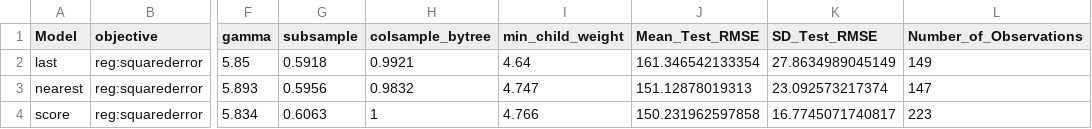
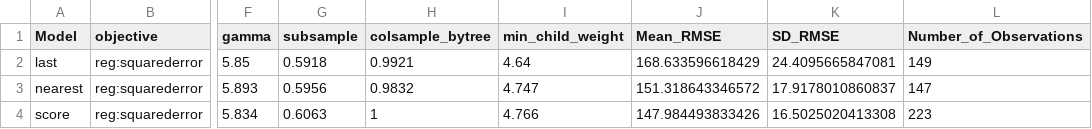
Before and after one commit to thomas-22/adv_stat_proj6, a CSV file: Models/xgboost_models_overview.csv, drawn as a sheet; only a part is shown, gaps mark what is left out; the diff names each change by its address in the sheet, - before the commit and + after, or states it on an @@ line.

Commit message:
fixed xgboost spelling and made the 2 slides better

```diff
--- a/Models/xgboost_models_overview.csv
+++ b/Models/xgboost_models_overview.csv
-J1: Mean_Test_RMSE
+J1: Mean_RMSE
-K1: SD_Test_RMSE
+K1: SD_RMSE
-J2 (Mean_RMSE): 161.346542133354
+J2 (Mean_RMSE): 168.633596618429
-K2 (SD_RMSE): 27.8634989045149
+K2 (SD_RMSE): 24.4095665847081
-J3 (Mean_RMSE): 151.12878019313
+J3 (Mean_RMSE): 151.318643346572
-K3 (SD_RMSE): 23.092573217374
+K3 (SD_RMSE): 17.9178010860837
-J4 (Mean_RMSE): 150.231962597858
+J4 (Mean_RMSE): 147.984493833426
-K4 (SD_RMSE): 16.7745071740817
+K4 (SD_RMSE): 16.5025020413308
```
Also changed, not shown: 6 other files.
